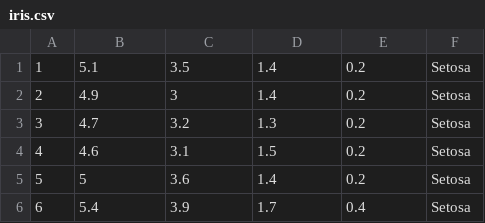
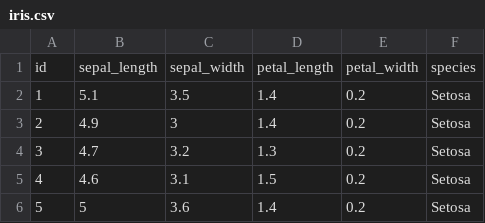
Before and after one commit to mygithubforme/cse5335-ddd7608-2, a CSV file: iris.csv, drawn as a sheet; only a part is shown; the shorter side is filled out with more unchanged rows; the diff names each change by its address in the sheet, - before the commit and + after, or states it on an @@ line.

Commit message:
asdf

```diff
--- a/iris.csv
+++ b/iris.csv
+row 1: id | sepal_length | sepal_width | petal_length | petal_width | species
```
